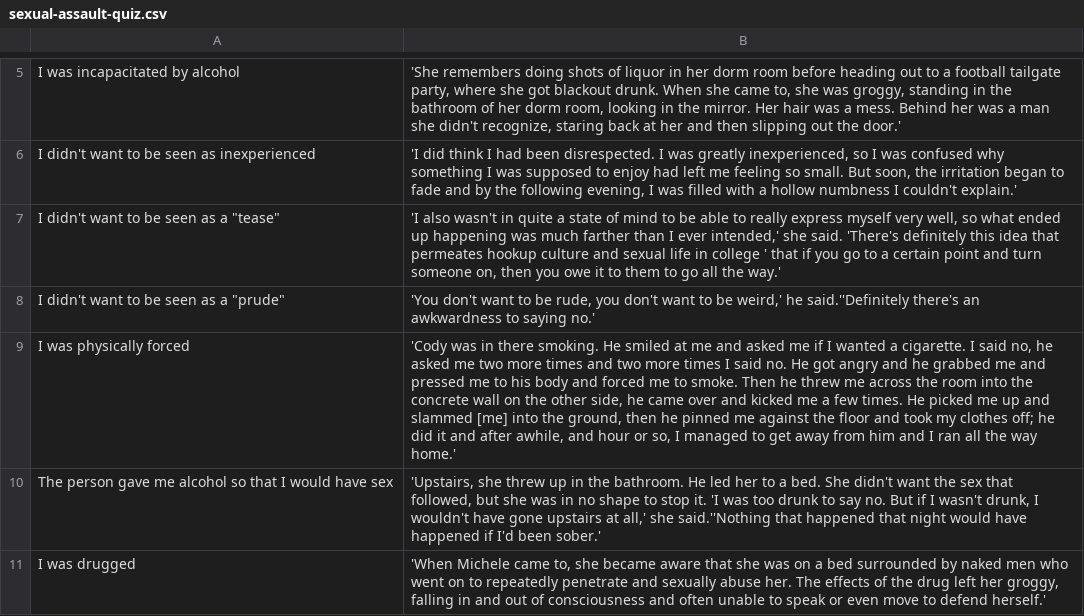
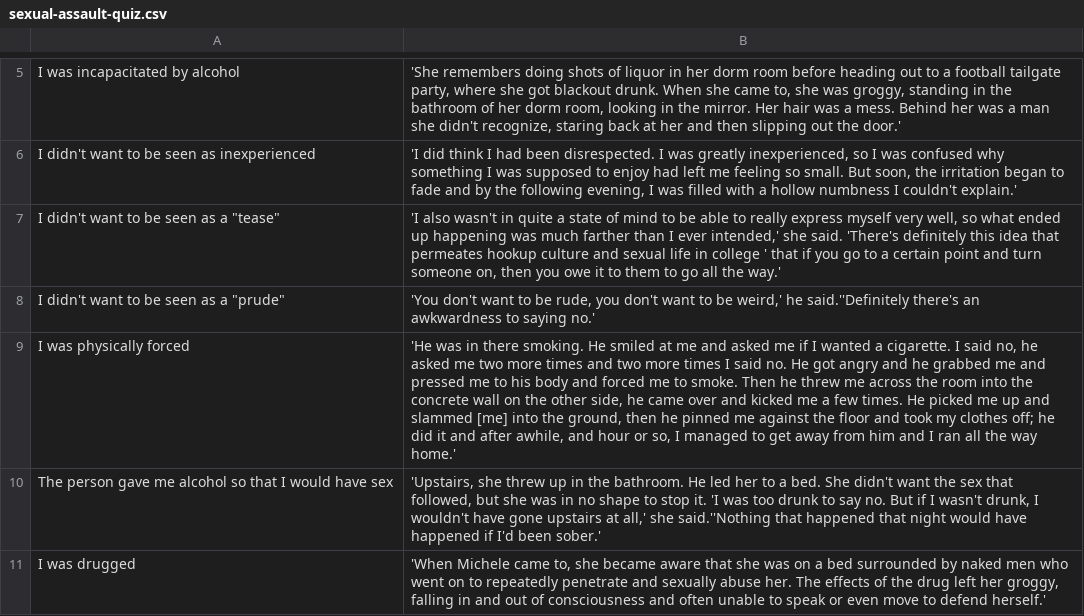
Before and after one commit to hathix/through-the-eyes-of-a-survivor, a CSV file: data/cleaned/sexual-assault-quiz.csv, drawn as a sheet; only a part is shown, gaps mark what is left out.

Commit message:
clean up

```diff
--- a/data/cleaned/sexual-assault-quiz.csv
+++ b/data/cleaned/sexual-assault-quiz.csv
@@ -8,3 +8,3 @@ I didn't want to be seen as inexperienced,"'I did think I had been disrespected.
 "I didn't want to be seen as a ""prude""","'You don't want to be rude, you don't want to be weird,' he said.''Definitely there's an awkwardness to saying no.'",
-I was physically forced,"'Cody was in there smoking. He smiled at me and asked me if I wanted a cigarette. I said no, he asked me two more times and two more times I said no. He got angry and he grabbed me and pressed me to his body and forced me to smoke. Then he threw me across the room into the concrete wall on the other side, he came over and kicked me a few times. He picked me up and slammed [me] into the ground, then he pinned me against the floor and took my clothes off; he did it and after awhile, and hour or so, I managed to get away from him and I ran all the way home.'",
+I was physically forced,"'He was in there smoking. He smiled at me and asked me if I wanted a cigarette. I said no, he asked me two more times and two more times I said no. He got angry and he grabbed me and pressed me to his body and forced me to smoke. Then he threw me across the room into the concrete wall on the other side, he came over and kicked me a few times. He picked me up and slammed [me] into the ground, then he pinned me against the floor and took my clothes off; he did it and after awhile, and hour or so, I managed to get away from him and I ran all the way home.'",
 The person gave me alcohol so that I would have sex,"'Upstairs, she threw up in the bathroom. He led her to a bed. She didn't want the sex that followed, but she was in no shape to stop it. 'I was too drunk to say no. But if I wasn't drunk, I wouldn't have gone upstairs at all,' she said.''Nothing that happened that night would have happened if I'd been sober.'",
```
Also changed, not shown: 2 other files.
